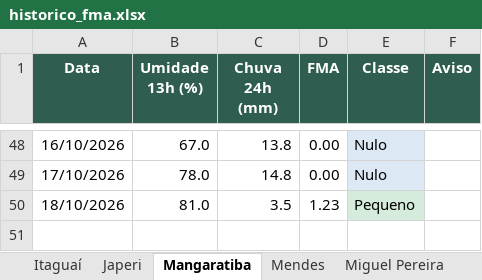
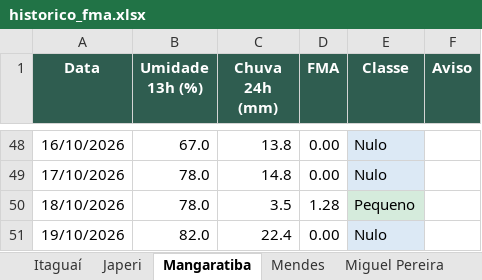
Before and after one commit to kovalsykib/painel-fma, an Excel workbook: docs/historico_fma.xlsx, sheet Mangaratiba, drawn as a sheet; only a part is shown, gaps mark what is left out; values as stored, in another font and other column widths than the file's, no borders; the diff names each change by its address in the sheet, - before the commit and + after, or states it on an @@ line.

```diff
--- a/docs/historico_fma.xlsx (sheet Mangaratiba)
+++ b/docs/historico_fma.xlsx (sheet Mangaratiba)
-B50 (Umidade 13h (%)): 81.0
+B50 (Umidade 13h (%)): 78.0
-D50 (FMA): 1.23
+D50 (FMA): 1.28
+row 51: 19/10/2026 | 82.0 | 22.4 | 0.00 | Nulo
```
Also changed, not shown: sheet Barra do Piraí, sheet Engenheiro Paulo de Frontin, sheet Mendes, sheet Paracambi, sheet Piraí, sheet Rio Claro, 9 more sheets, 33 other files.
